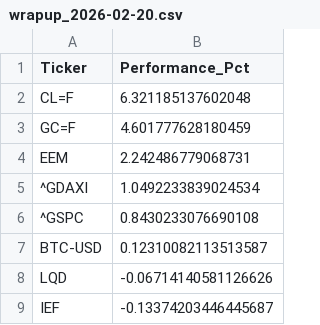
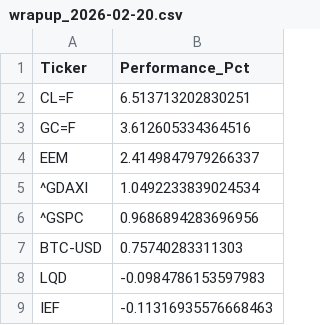
Before and after one commit to Lukas-Nachtigall/multi-asset-wrapup, a CSV file: data/weekly/wrapup_2026-02-20.csv, drawn as a sheet.

```diff
--- a/data/weekly/wrapup_2026-02-20.csv
+++ b/data/weekly/wrapup_2026-02-20.csv
@@ -1,9 +1,9 @@
 Ticker,Performance_Pct
-CL=F,6.321185137602048
-GC=F,4.601777628180459
-EEM,2.242486779068731
+CL=F,6.513713202830251
+GC=F,3.612605334364516
+EEM,2.4149847979266337
 ^GDAXI,1.0492233839024534
-^GSPC,0.8430233076690108
-BTC-USD,0.12310082113513587
-LQD,-0.06714140581126626
-IEF,-0.13374203446445687
+^GSPC,0.9686894283696956
+BTC-USD,0.75740283311303
+LQD,-0.0984786153597983
+IEF,-0.11316935576668463
```
